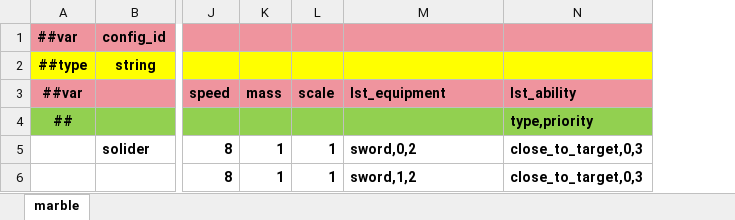
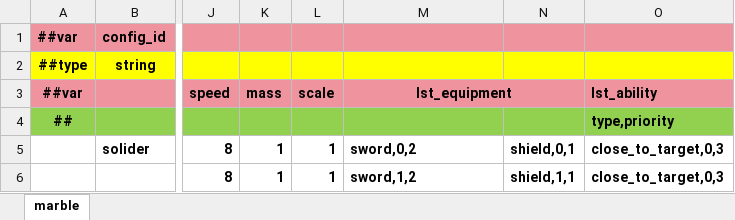
Before and after one commit to INSSRumia/TEngine, an Excel workbook: Configs/GameConfig/Datas/marble.xlsx, sheet marble, drawn as a sheet; only a part is shown, gaps mark what is left out; values as stored, in another font and other column widths than the file's, no borders; the diff names each change by its address in the sheet, - before the commit and + after, or states it on an @@ line.

Commit message:
feat: Add new shield equipment and marble configuration updates
Introduced a new shield prefab and associated metadata to enhance the equipment system. Updated the marble configuration to include new abilities and improved gameplay dynamics. Added a new Excel file for marble data and modified existing JSON configurations to support the integration of the shield and its abilities, ensuring better gameplay mechanics and modularity.

```diff
--- a/Configs/GameConfig/Datas/marble.xlsx (sheet marble)
+++ b/Configs/GameConfig/Datas/marble.xlsx (sheet marble)
+column N, rows 5-6: shield,0,1 | shield,1,1
-M3 alignment: left
+M3 alignment: center
+M3:N3 merged
```
Also changed, not shown: 7 other files.
